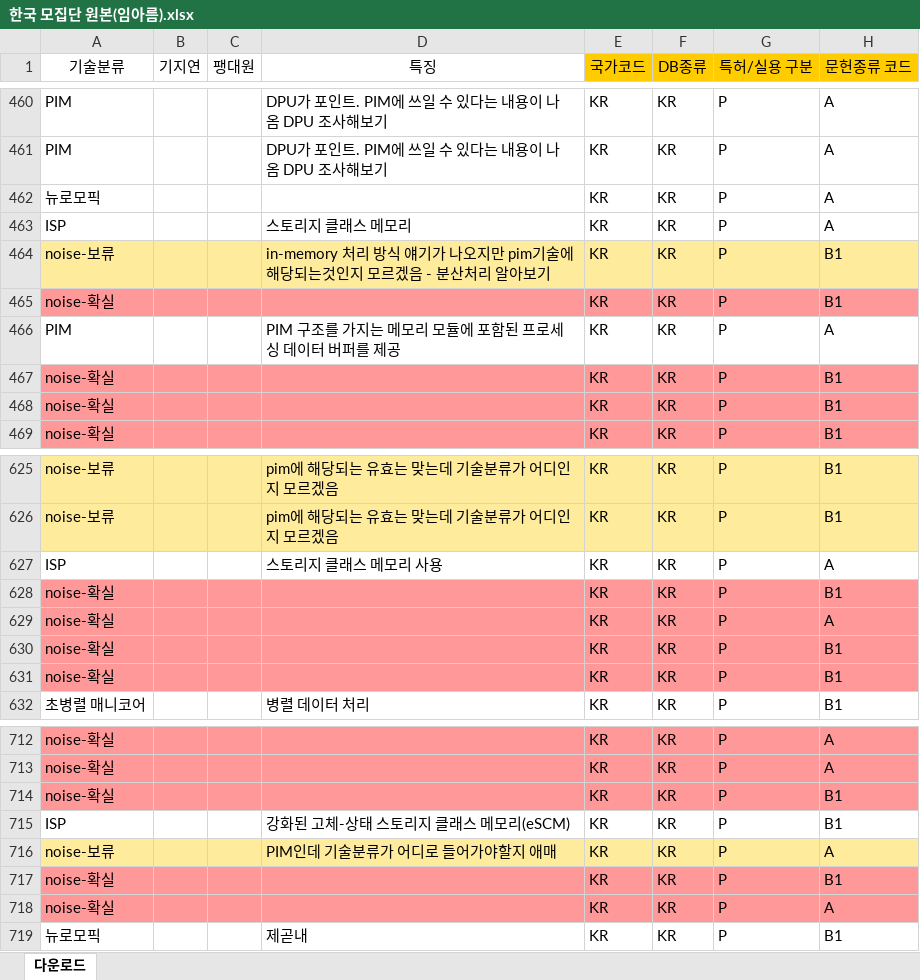
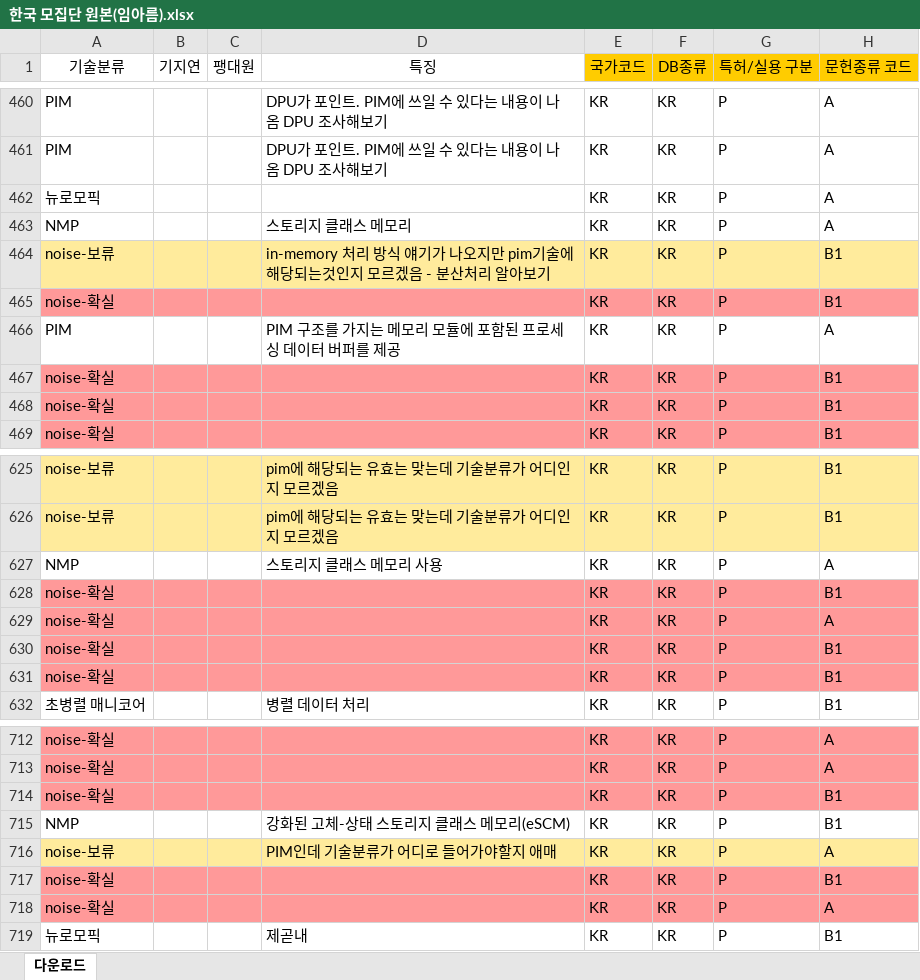
Before and after one commit to JEoN-Ha/CPU, an Excel workbook: PIM/작업공간/임아름/한국 모집단 원본(임아름).xlsx, sheet 다운로드, drawn as a sheet; only a part is shown, gaps mark what is left out; values as stored, in another font and other column widths than the file's, no borders; the diff names each change by its address in the sheet, - before the commit and + after, or states it on an @@ line.

Commit message:
기능 : 분류 잘못한게 있어서 수정

```diff
--- a/PIM/작업공간/임아름/한국 모집단 원본(임아름).xlsx (sheet 다운로드)
+++ b/PIM/작업공간/임아름/한국 모집단 원본(임아름).xlsx (sheet 다운로드)
-A463 (기술분류): ISP
+A463 (기술분류): NMP
-A627 (기술분류): ISP
+A627 (기술분류): NMP
-A715 (기술분류): ISP
+A715 (기술분류): NMP
```
